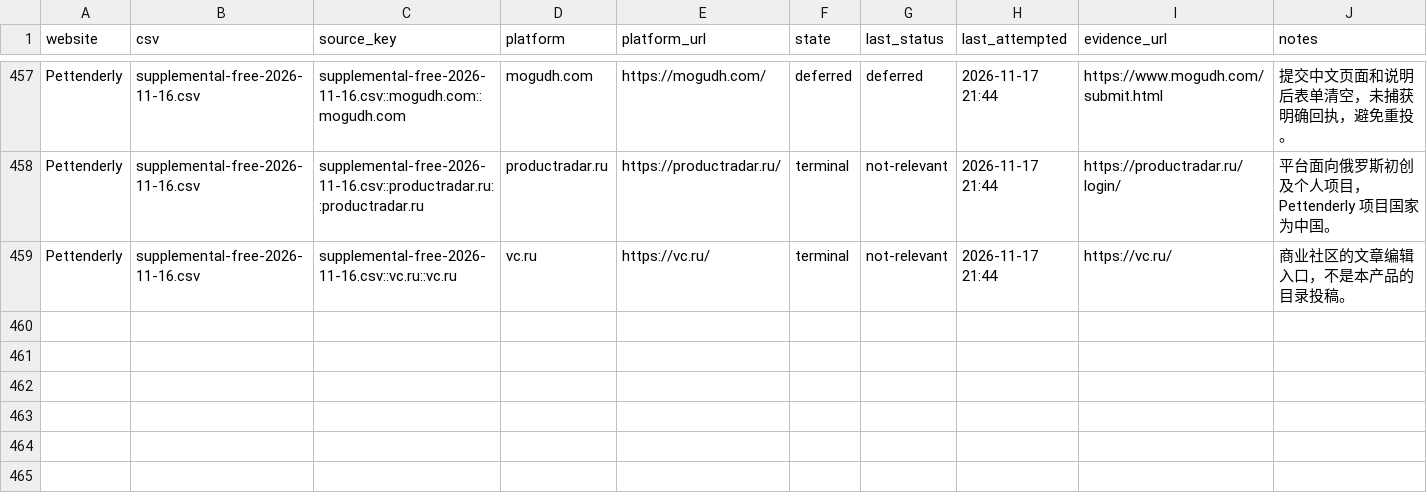
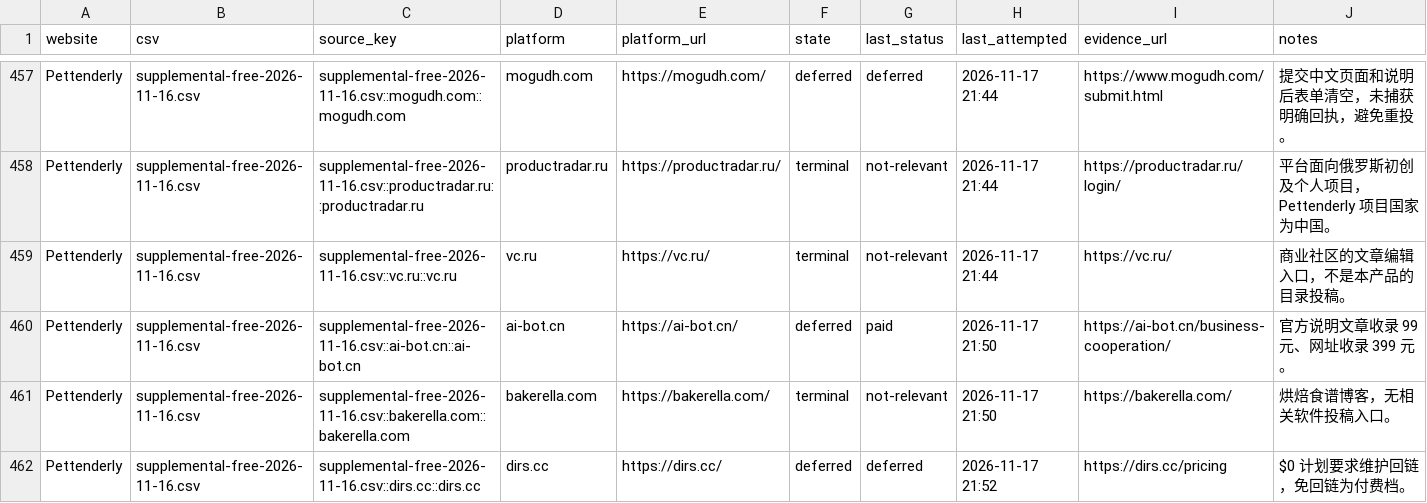
Before and after one commit to cuilinhao/pet-blacklink, a CSV file: soul-cat/records/platform-progress.csv, drawn as a sheet; only a part is shown, gaps mark what is left out; the diff names each change by its address in the sheet, - before the commit and + after, or states it on an @@ line.

```diff
--- a/soul-cat/records/platform-progress.csv
+++ b/soul-cat/records/platform-progress.csv
+row 460: Pettenderly | supplemental-free-2026-11-16.csv | supplemental-free-2026-11-16.csv::ai-bot.cn::ai-bot.cn | ai-bot.cn | https://ai-bot.cn/ | deferred | paid | 2026-11-17 21:50 | https://ai-bot.cn/business-cooperation/ | 官方说明文章收录 99 元、网址收录 399 元。
+row 461: Pettenderly | supplemental-free-2026-11-16.csv | supplemental-free-2026-11-16.csv::bakerella.com::bakerella.com | bakerella.com | https://bakerella.com/ | terminal | not-relevant | 2026-11-17 21:50 | https://bakerella.com/ | 烘焙食谱博客，无相关软件投稿入口。
+row 462: Pettenderly | supplemental-free-2026-11-16.csv | supplemental-free-2026-11-16.csv::dirs.cc::dirs.cc | dirs.cc | https://dirs.cc/ | deferred | deferred | 2026-11-17 21:52 | https://dirs.cc/pricing | $0 计划要求维护回链，免回链为付费档。
```
Also changed, not shown: 1 other file.
